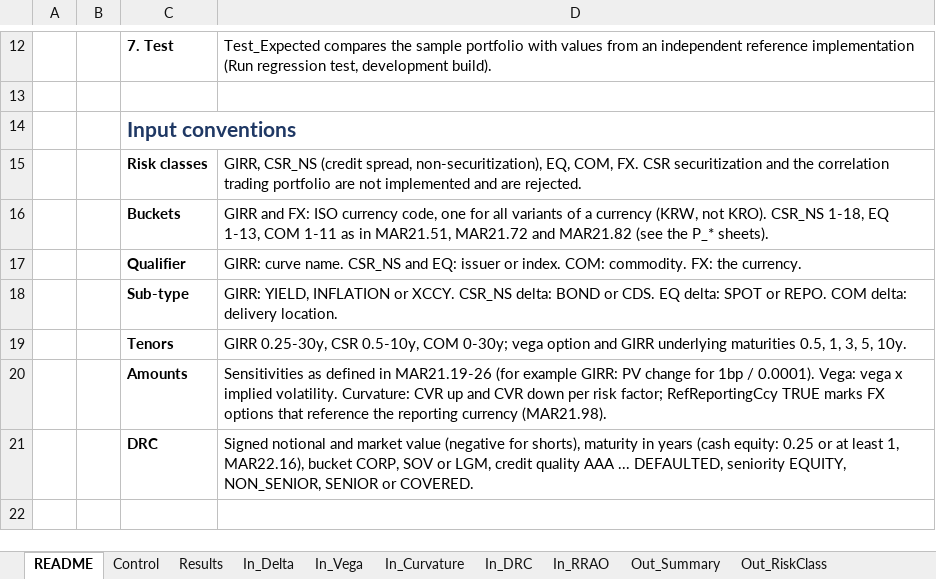
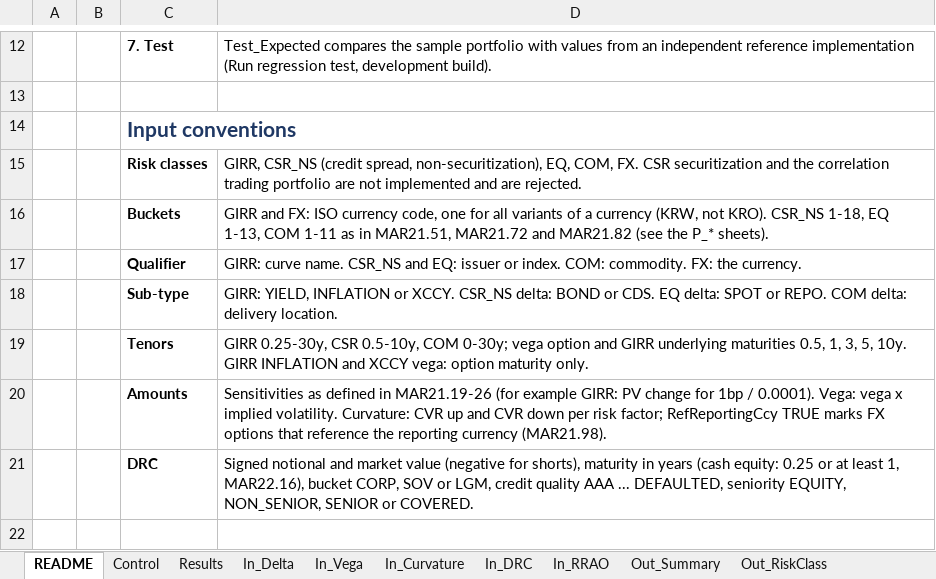
Before and after one commit to danielep71/K-FRTB-ASA, an Excel workbook: src/workbook/FRTB_Template.xlsx, sheet README, drawn as a sheet; only a part is shown, gaps mark what is left out; values as stored, in another font and other column widths than the file's, no borders; the diff names each change by its address in the sheet, - before the commit and + after, or states it on an @@ line.

Commit message:
Support GIRR vega risk factors for inflation and cross-currency basis (#213)
MAR21.8 FAQ4 puts inflation and cross-currency basis in the GIRR vega
capital requirement, along the option maturity only.

- In_Vega GIRR rows take a sub-type: YIELD (the default, the surface by
  option and underlying maturity), INFLATION (one risk factor per
  inflation curve) or XCCY, the last two by option maturity only. An
  underlying maturity on them, or any other sub-type, rejects the row
  with a logged error.
- Correlation: the option maturity correlation times the delta
  correlation of the corresponding risk factors (MAR21.94): the
  underlying maturity between two yield surfaces, otherwise 1 for the
  same curve, 99.9% between inflation curves, 40% yield to inflation,
  0% with the cross-currency basis.
- The reference changed first; CORE_SBM follows it. The methodology,
  the README sheet and the In_Vega subtitle describe the sub-types; the
  template is regenerated.

Validated: hand-calculated tests (mixed case, same inflation curve,
rejected rows); a LibreOffice run with these rows reconciles with the
reference and logs the two expected errors; vba_lint,
build_template.py --check, update_expected.py --check,
tools/check_repository.py and the full pytest suite pass; CI is green
on 2ca655b; the Codex review found nothing. The sample results and the
52 regression values are unchanged.

Not validated: desktop Excel; the next recorded run covers it (#28).

Closes #209.

```diff
--- a/src/workbook/FRTB_Template.xlsx (sheet README)
+++ b/src/workbook/FRTB_Template.xlsx (sheet README)
-D19: …5, 10y.
+D19: …5, 10y. GIRR INFLATION and XCCY vega: option maturity only.
```
Also changed, not shown: sheet In_Vega, 7 other files.
